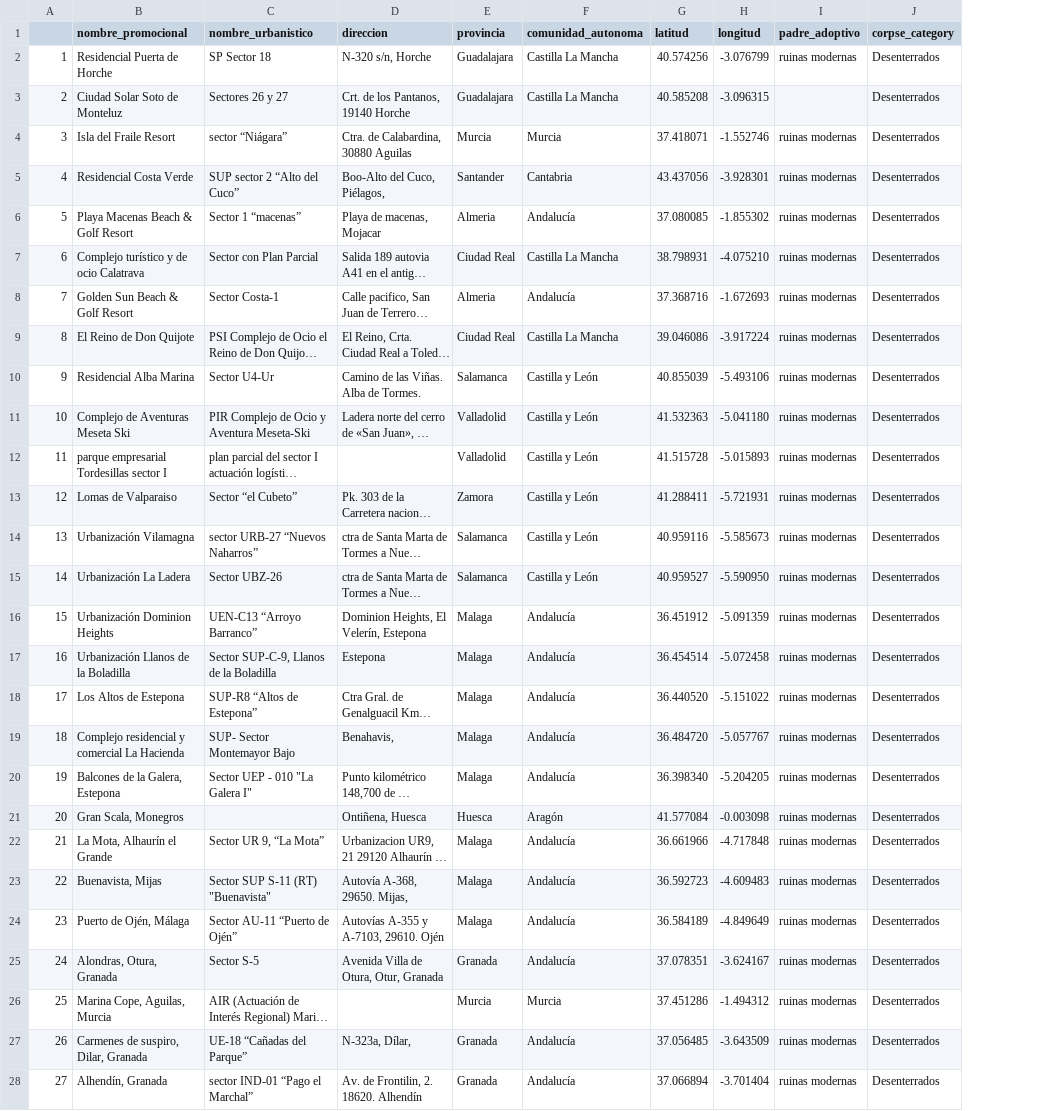
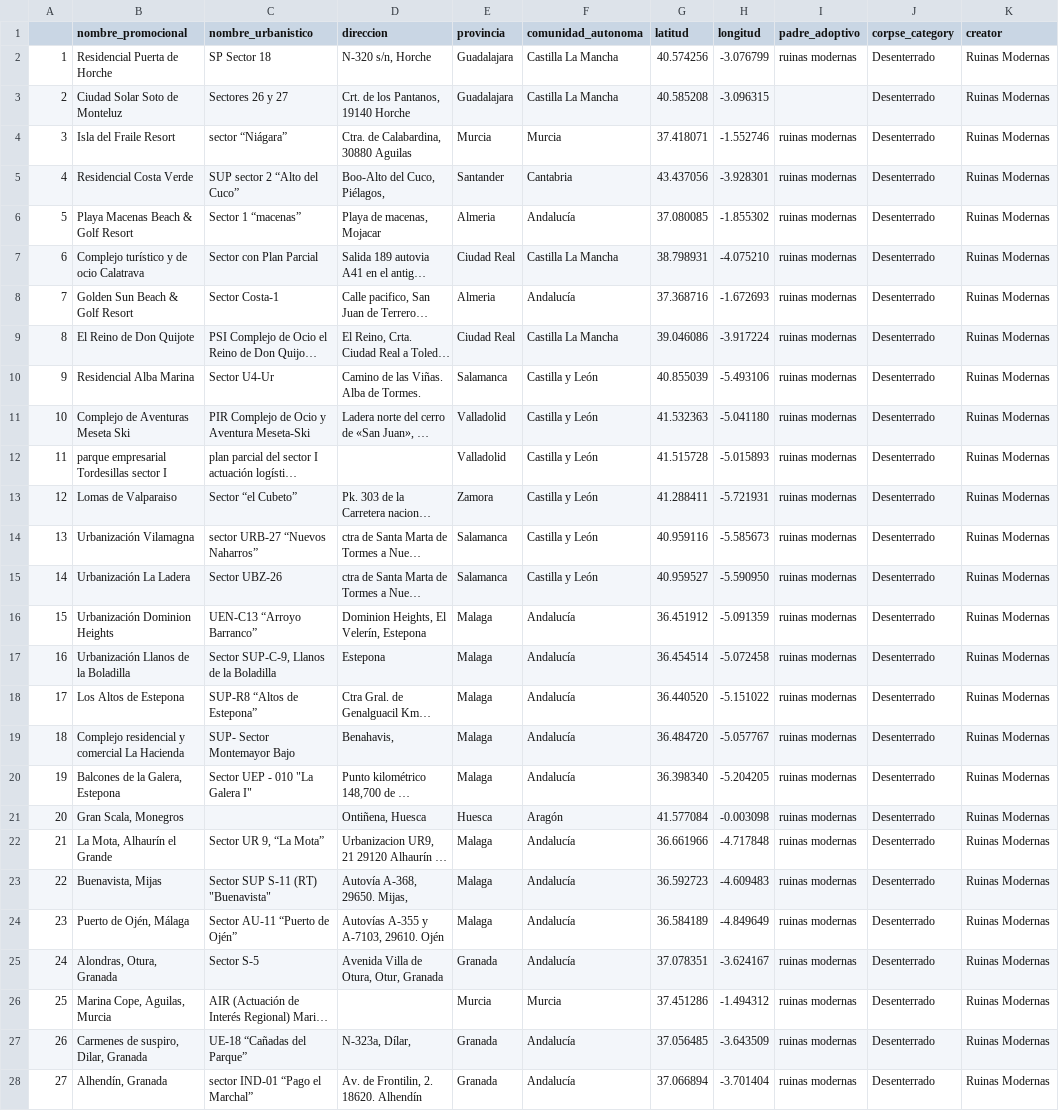
Before and after one commit to ccamara/c_inmobiliarios_data, a CSV file: data/cadaveres.desenterrados.ruinas_modernas.csv, drawn as a sheet; only a part is shown; long unchanged cells end in …; the diff covers the shown part only; the diff names each change by its address in the sheet, - before the commit and + after, or states it on an @@ line.

```diff
--- a/data/cadaveres.desenterrados.ruinas_modernas.csv
+++ b/data/cadaveres.desenterrados.ruinas_modernas.csv
+column K (creator), rows 2-28: all Ruinas Modernas
-J2:J28 (corpse_category): Desenterrados
+J2:J28 (corpse_category): Desenterrado
```
Also changed, not shown: 52 edited cells elsewhere in this file, data/cadaveres.adoptados.csv, 1 other file.
